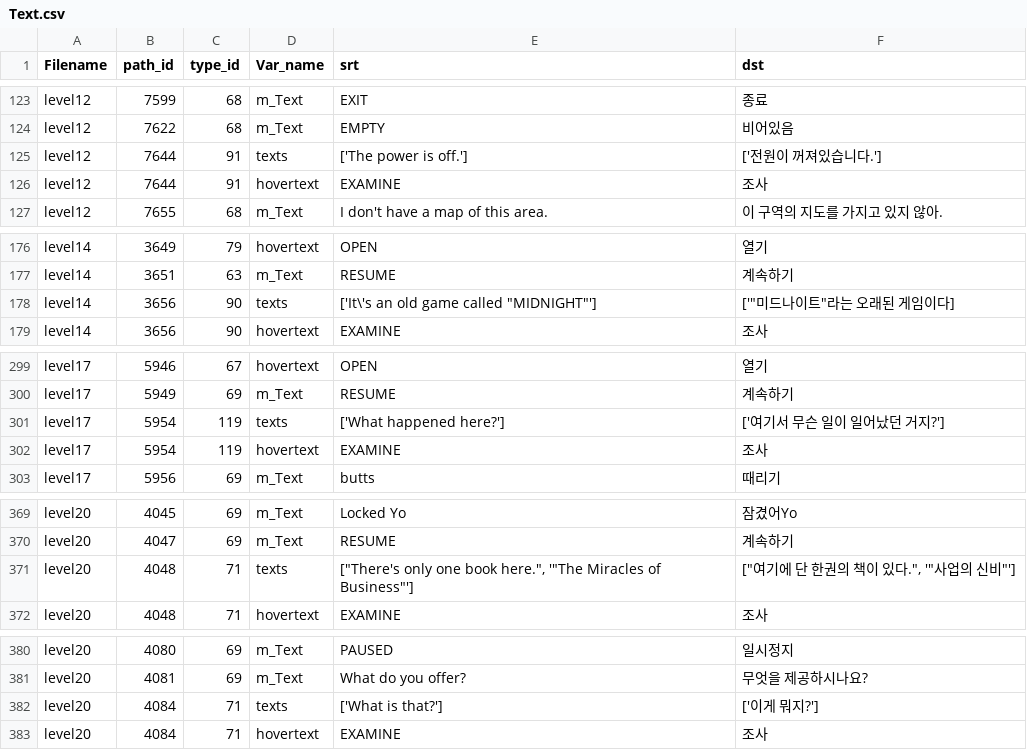
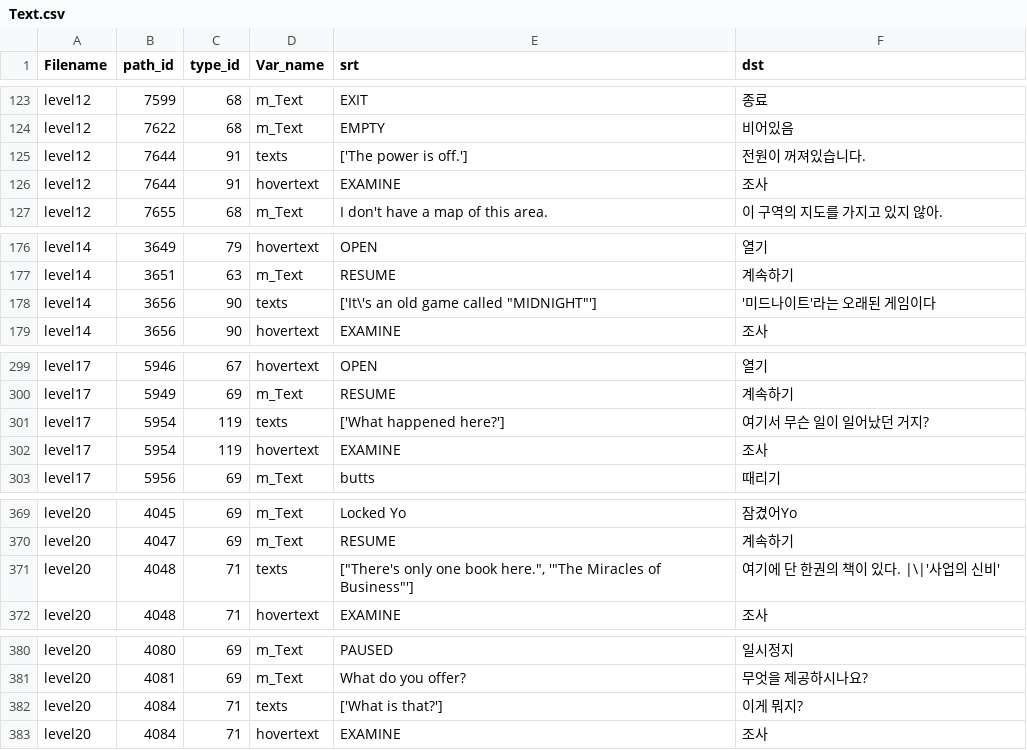
Before and after one commit to WHALE59/Lost_in_Vivo_Korean_Patch, a CSV file: Text.csv, drawn as a sheet; only a part is shown, gaps mark what is left out; the diff covers the shown part only.

```diff
--- a/Text.csv
+++ b/Text.csv
@@ -124,3 +124,3 @@
 "level12","7622","68","m_Text","EMPTY","비어있음"
-"level12","7644","91","texts","['The power is off.']","['전원이 꺼져있습니다.']"
+"level12","7644","91","texts","['The power is off.']","전원이 꺼져있습니다."
 "level12","7644","91","hovertext","EXAMINE","조사"
@@ -177,3 +177,3 @@
 "level14","3651","63","m_Text","RESUME","계속하기"
-"level14","3656","90","texts","['It\'s an old game called ""MIDNIGHT""']","['""미드나이트""라는 오래된 게임이다]"
+"level14","3656","90","texts","['It\'s an old game called ""MIDNIGHT""']","'미드나이트'라는 오래된 게임이다"
 "level14","3656","90","hovertext","EXAMINE","조사"
@@ -300,3 +300,3 @@
 "level17","5949","69","m_Text","RESUME","계속하기"
-"level17","5954","119","texts","['What happened here?']","['여기서 무슨 일이 일어났던 거지?']"
+"level17","5954","119","texts","['What happened here?']","여기서 무슨 일이 일어났던 거지?"
 "level17","5954","119","hovertext","EXAMINE","조사"
@@ -370,3 +370,3 @@
 "level20","4047","69","m_Text","RESUME","계속하기"
-"level20","4048","71","texts","[""There's only one book here."", '""The Miracles of Business""']","[""여기에 단 한권의 책이 있다."", '""사업의 신비""']"
+"level20","4048","71","texts","[""There's only one book here."", '""The Miracles of Business""']","여기에 단 한권의 책이 있다. |\|'사업의 신비'"
 "level20","4048","71","hovertext","EXAMINE","조사"
@@ -381,3 +381,3 @@
 "level20","4081","69","m_Text","What do you offer?","무엇을 제공하시나요?"
-"level20","4084","71","texts","['What is that?']","['이게 뭐지?']"
+"level20","4084","71","texts","['What is that?']","이게 뭐지?"
 "level20","4084","71","hovertext","EXAMINE","조사"
```
Also changed, not shown: 18 edited cells elsewhere in this file.
